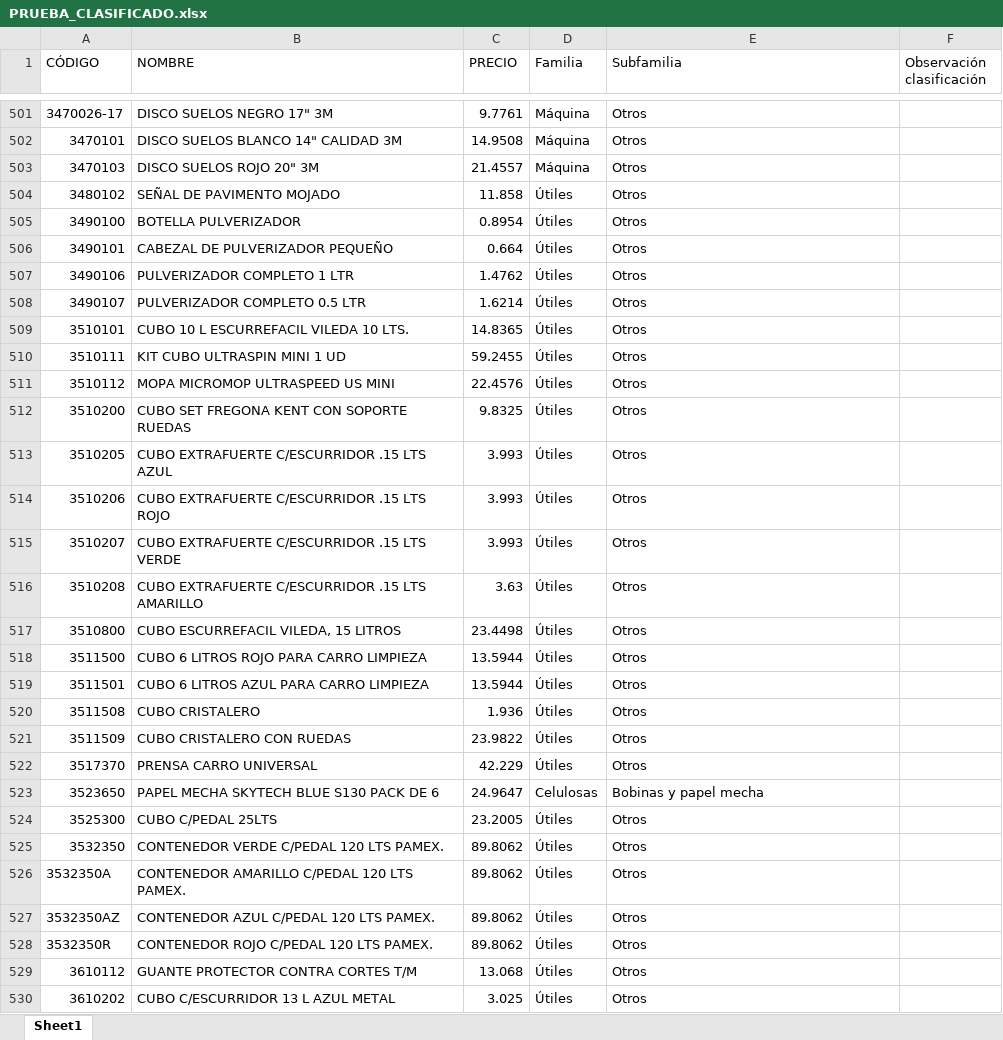
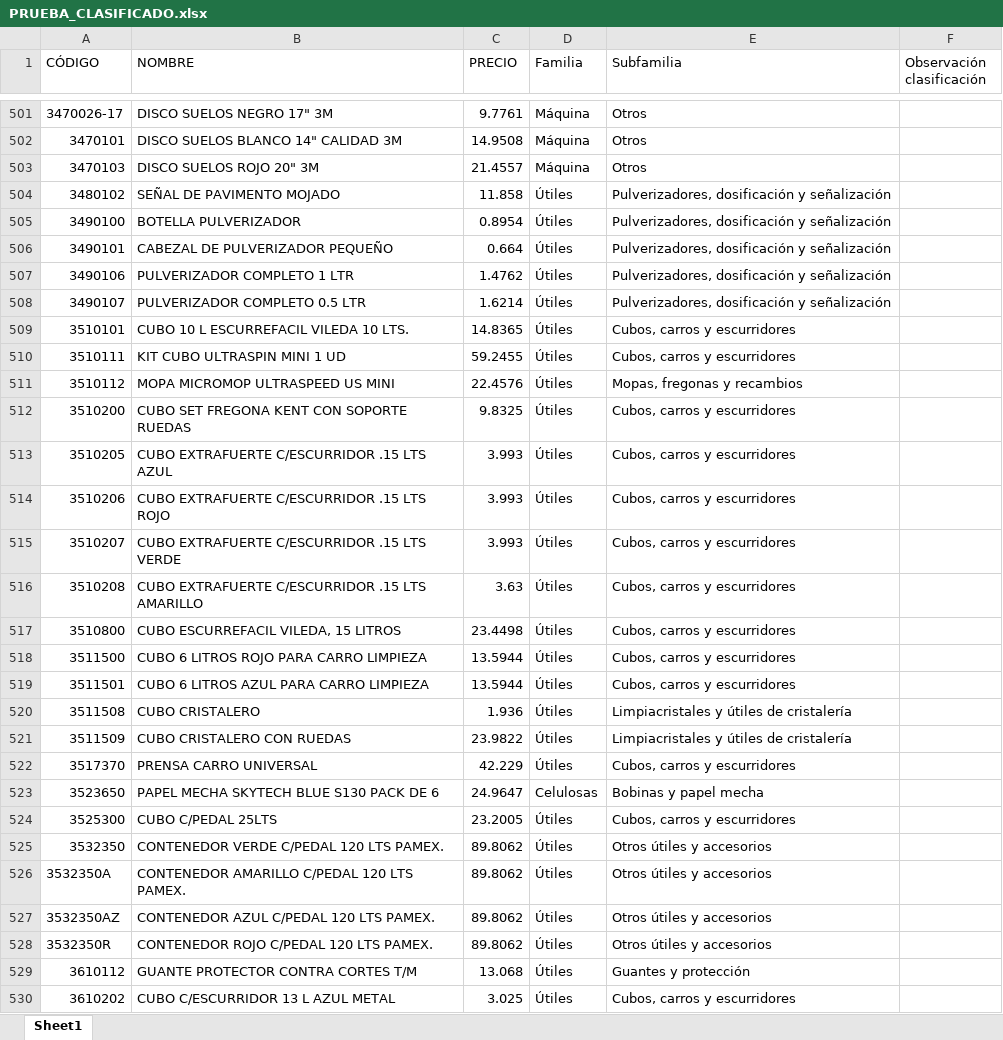
Before and after one commit to APLYTEC/catalogo-online, an Excel workbook: PRUEBA_CLASIFICADO.xlsx, sheet Sheet1, drawn as a sheet; only a part is shown, gaps mark what is left out; values as stored, in another font and other column widths than the file's, no cell formats; the diff covers the shown part only; the diff names each change by its address in the sheet, - before the commit and + after, or states it on an @@ line.

```diff
--- a/PRUEBA_CLASIFICADO.xlsx (sheet Sheet1)
+++ b/PRUEBA_CLASIFICADO.xlsx (sheet Sheet1)
-E504:E508 (Subfamilia): Otros
+E504:E508 (Subfamilia): Pulverizadores, dosificación y señalización
-E509:E510 (Subfamilia): Otros
+E509:E510 (Subfamilia): Cubos, carros y escurridores
-E511 (Subfamilia): Otros
+E511 (Subfamilia): Mopas, fregonas y recambios
-E512:E519 (Subfamilia): Otros
+E512:E519 (Subfamilia): Cubos, carros y escurridores
-E520:E521 (Subfamilia): Otros
+E520:E521 (Subfamilia): Limpiacristales y útiles de cristalería
-E522 (Subfamilia): Otros
+E522 (Subfamilia): Cubos, carros y escurridores
-E524 (Subfamilia): Otros
+E524 (Subfamilia): Cubos, carros y escurridores
-E525:E528 (Subfamilia): Otros
+E525:E528 (Subfamilia): Otros útiles y accesorios
-E529 (Subfamilia): Otros
+E529 (Subfamilia): Guantes y protección
-E530 (Subfamilia): Otros
+E530 (Subfamilia): Cubos, carros y escurridores
```
Also changed, not shown: 3 added rows, 1 removed row and 401 edited cells elsewhere in this sheet, cell formats.
